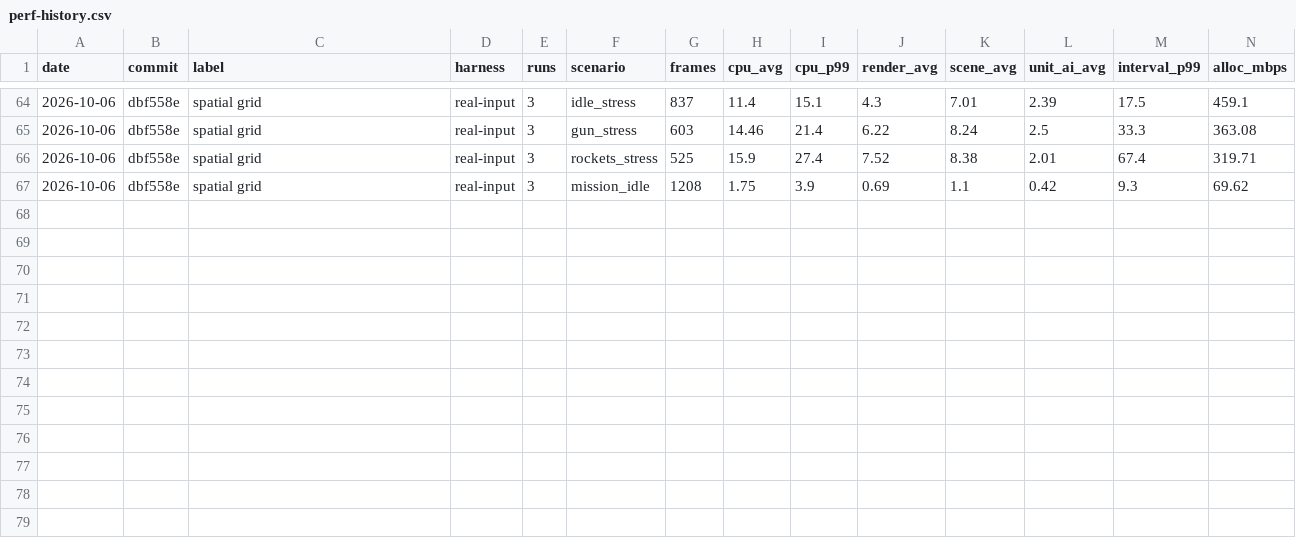
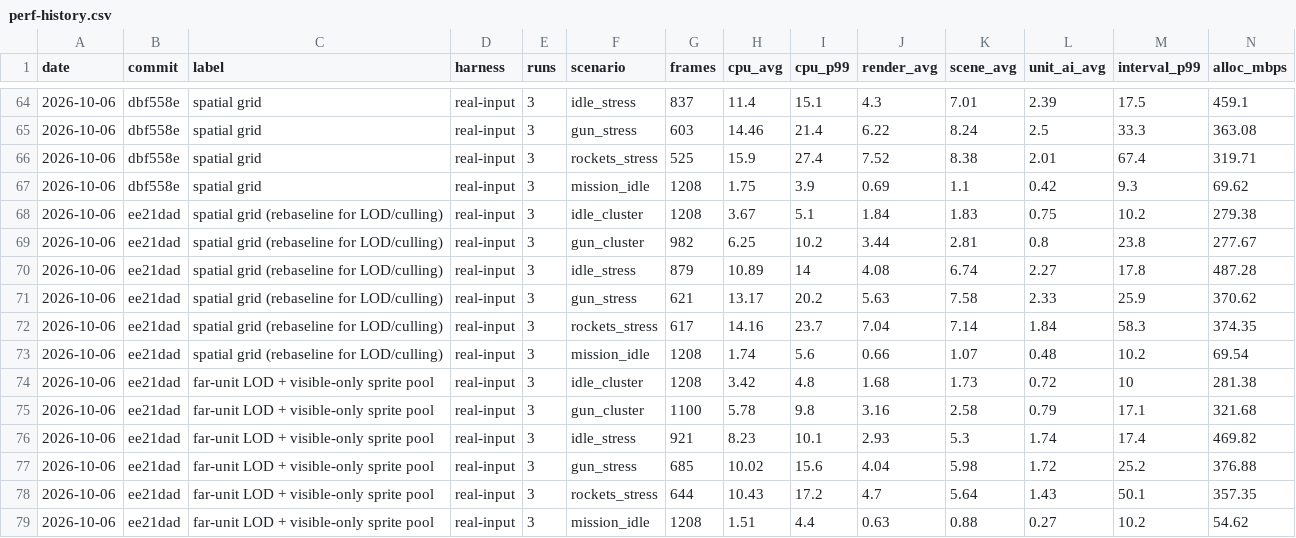
Before and after one commit to aaronbeall/helistrike, a CSV file: docs/perf-history.csv, drawn as a sheet; only a part is shown, gaps mark what is left out; the diff names each change by its address in the sheet, - before the commit and + after, or states it on an @@ line.

Commit message:
perf: far-unit sim LOD and on-screen sprite pool
Far, out-of-reach units update every 4th frame with summed dt; unit sprite blocks are held only by on-screen units.
- debug toggle Far unit LOD; perf HUD unit/sprite counts
- stress maps CPU -24-26%, render -28-33%
- review notes in docs/review-lod-culling-2026-10.md

```diff
--- a/docs/perf-history.csv
+++ b/docs/perf-history.csv
+row 68: 2026-10-06 | ee21dad | spatial grid (rebaseline for LOD/culling) | real-input | 3 | idle_cluster | 1208 | 3.67 | 5.1 | 1.84 | 1.83 | 0.75 | 10.2 | 279.38
+row 69: 2026-10-06 | ee21dad | spatial grid (rebaseline for LOD/culling) | real-input | 3 | gun_cluster | 982 | 6.25 | 10.2 | 3.44 | 2.81 | 0.8 | 23.8 | 277.67
+row 70: 2026-10-06 | ee21dad | spatial grid (rebaseline for LOD/culling) | real-input | 3 | idle_stress | 879 | 10.89 | 14 | 4.08 | 6.74 | 2.27 | 17.8 | 487.28
+row 71: 2026-10-06 | ee21dad | spatial grid (rebaseline for LOD/culling) | real-input | 3 | gun_stress | 621 | 13.17 | 20.2 | 5.63 | 7.58 | 2.33 | 25.9 | 370.62
+row 72: 2026-10-06 | ee21dad | spatial grid (rebaseline for LOD/culling) | real-input | 3 | rockets_stress | 617 | 14.16 | 23.7 | 7.04 | 7.14 | 1.84 | 58.3 | 374.35
+row 73: 2026-10-06 | ee21dad | spatial grid (rebaseline for LOD/culling) | real-input | 3 | mission_idle | 1208 | 1.74 | 5.6 | 0.66 | 1.07 | 0.48 | 10.2 | 69.54
+row 74: 2026-10-06 | ee21dad | far-unit LOD + visible-only sprite pool | real-input | 3 | idle_cluster | 1208 | 3.42 | 4.8 | 1.68 | 1.73 | 0.72 | 10 | 281.38
+row 75: 2026-10-06 | ee21dad | far-unit LOD + visible-only sprite pool | real-input | 3 | gun_cluster | 1100 | 5.78 | 9.8 | 3.16 | 2.58 | 0.79 | 17.1 | 321.68
+row 76: 2026-10-06 | ee21dad | far-unit LOD + visible-only sprite pool | real-input | 3 | idle_stress | 921 | 8.23 | 10.1 | 2.93 | 5.3 | 1.74 | 17.4 | 469.82
+row 77: 2026-10-06 | ee21dad | far-unit LOD + visible-only sprite pool | real-input | 3 | gun_stress | 685 | 10.02 | 15.6 | 4.04 | 5.98 | 1.72 | 25.2 | 376.88
+row 78: 2026-10-06 | ee21dad | far-unit LOD + visible-only sprite pool | real-input | 3 | rockets_stress | 644 | 10.43 | 17.2 | 4.7 | 5.64 | 1.43 | 50.1 | 357.35
+row 79: 2026-10-06 | ee21dad | far-unit LOD + visible-only sprite pool | real-input | 3 | mission_idle | 1208 | 1.51 | 4.4 | 0.63 | 0.88 | 0.27 | 10.2 | 54.62
```
Also changed, not shown: 7 other files.
